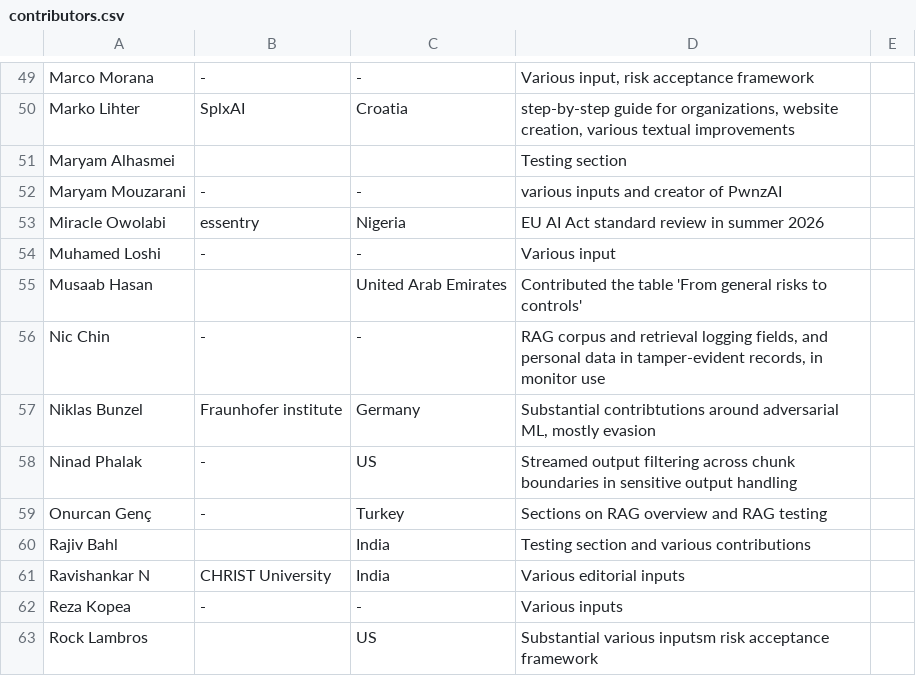
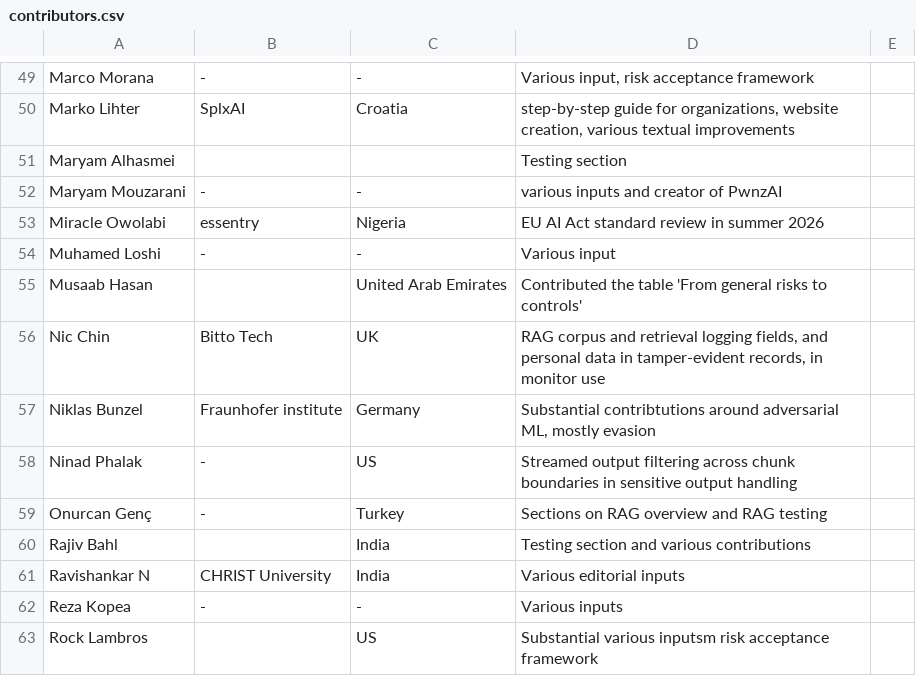
Before and after one commit to OWASP/www-project-ai-security-and-privacy-guide, a CSV file: content/ai_exchange/content/contributors.csv, drawn as a sheet; only a part is shown, gaps mark what is left out.

Commit message:
contributors: add organisation and country for Nic Chin

```diff
--- a/content/ai_exchange/content/contributors.csv
+++ b/content/ai_exchange/content/contributors.csv
@@ -55,3 +55,3 @@ Muhamed Loshi; -; -; Various input
 Musaab Hasan; ; United Arab Emirates; Contributed the table 'From general risks to controls'
-Nic Chin; -; -; RAG corpus and retrieval logging fields, and personal data in tamper-evident records, in monitor use
+Nic Chin; Bitto Tech; UK; RAG corpus and retrieval logging fields, and personal data in tamper-evident records, in monitor use
 Niklas Bunzel; Fraunhofer institute; Germany; Substantial contribtutions around adversarial ML, mostly evasion
```
